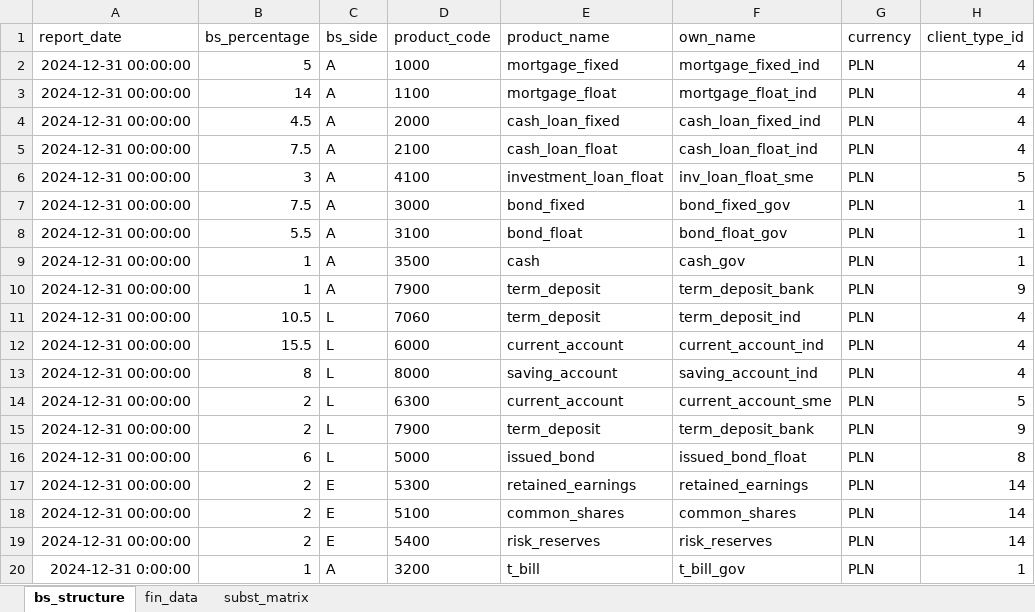
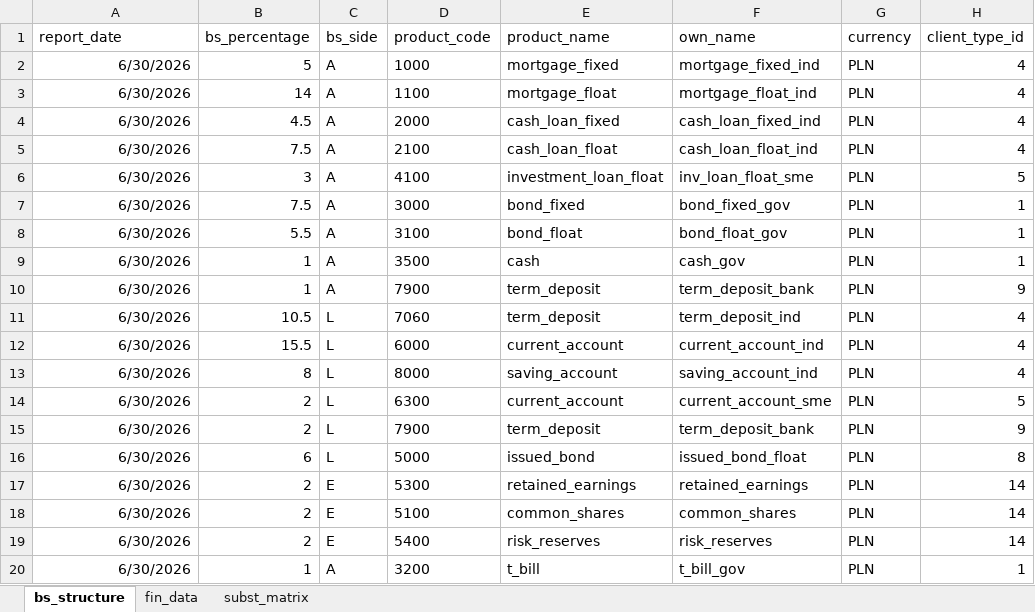
Before and after one commit to dzimius/LabBank, an Excel workbook: balance_generate/input_data/bank_data.xlsx, sheet bs_structure, drawn as a sheet; only a part is shown; values as stored, in another font and other column widths than the file's, no borders; the diff names each change by its address in the sheet, - before the commit and + after, or states it on an @@ line.

```diff
--- a/balance_generate/input_data/bank_data.xlsx (sheet bs_structure)
+++ b/balance_generate/input_data/bank_data.xlsx (sheet bs_structure)
-A2:A19 (report_date): 2024-12-31 00:00:00
+A2:A19 (report_date): 6/30/2026
-A20 (report_date): 2024-12-31 0:00:00
+A20 (report_date): 6/30/2026
```
Also changed, not shown: 6 other files.
